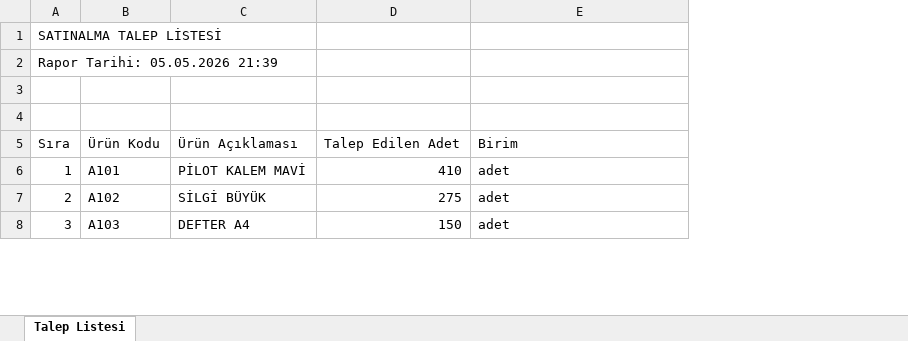
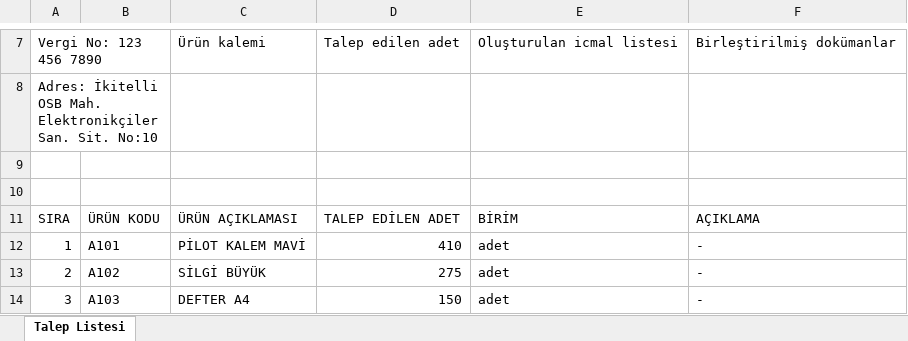
Before and after one commit to ysmnckr06-ai/procurement, an Excel workbook: backend/app/temp/talep_listesi.xlsx, sheet Talep Listesi, drawn as a sheet; only a part is shown, gaps mark what is left out; values as stored, in another font and other column widths than the file's, no cell formats; removed rows and columns are numbered as before the commit, all else as after; the diff covers the shown part only; the diff names each change by its address in the sheet, - before the commit and + after, or states it on an @@ line.

Commit message:
talepler exceli iyileştirildi

```diff
--- a/backend/app/temp/talep_listesi.xlsx (sheet Talep Listesi)
+++ b/backend/app/temp/talep_listesi.xlsx (sheet Talep Listesi)
+column F, rows 11-14: AÇIKLAMA | - | - | -
+row 7: Vergi No: 123 456 7890 |  | Ürün kalemi | Talep edilen adet | Oluşturulan icmal listesi | Birleştirilmiş dokümanlar
@@ column A renumbered between rows 8 and 9 @@
+A8:B8 merged
-row 11: (empty)
+row 11: SIRA | ÜRÜN KODU | ÜRÜN AÇIKLAMASI | TALEP EDİLEN ADET | BİRİM | AÇIKLAMA
-row 5: Sıra | Ürün Kodu | Ürün Açıklaması | Talep Edilen Adet | Birim
```
Also changed, not shown: 15 added rows elsewhere in this sheet, cell formats, backend/app/temp/mukayese_raporu.xlsx, 6 other files.
